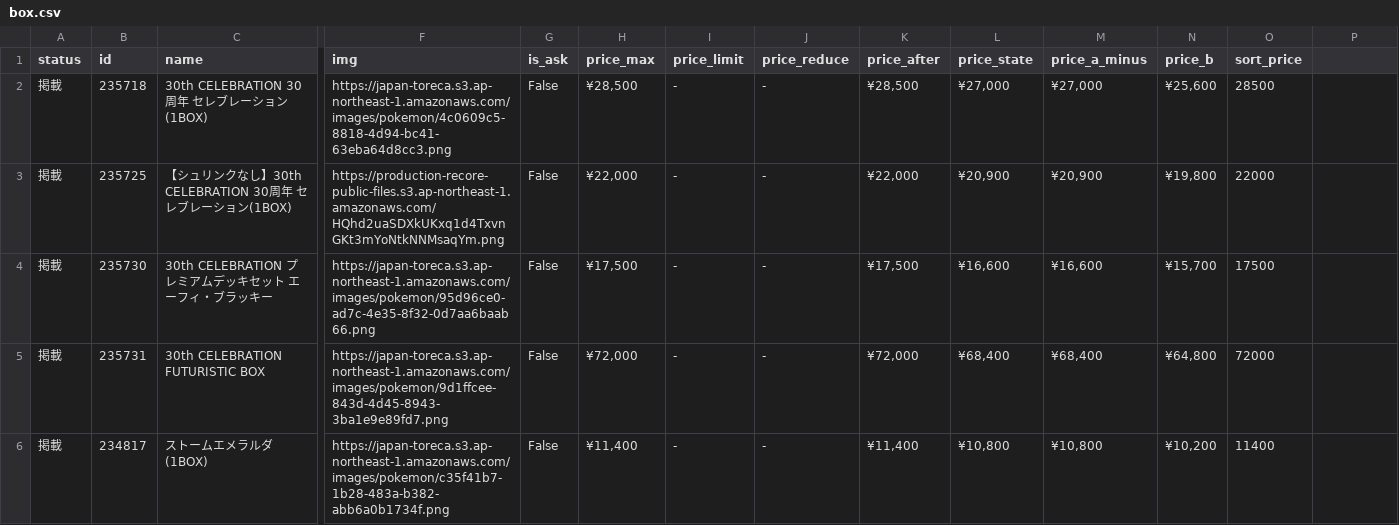
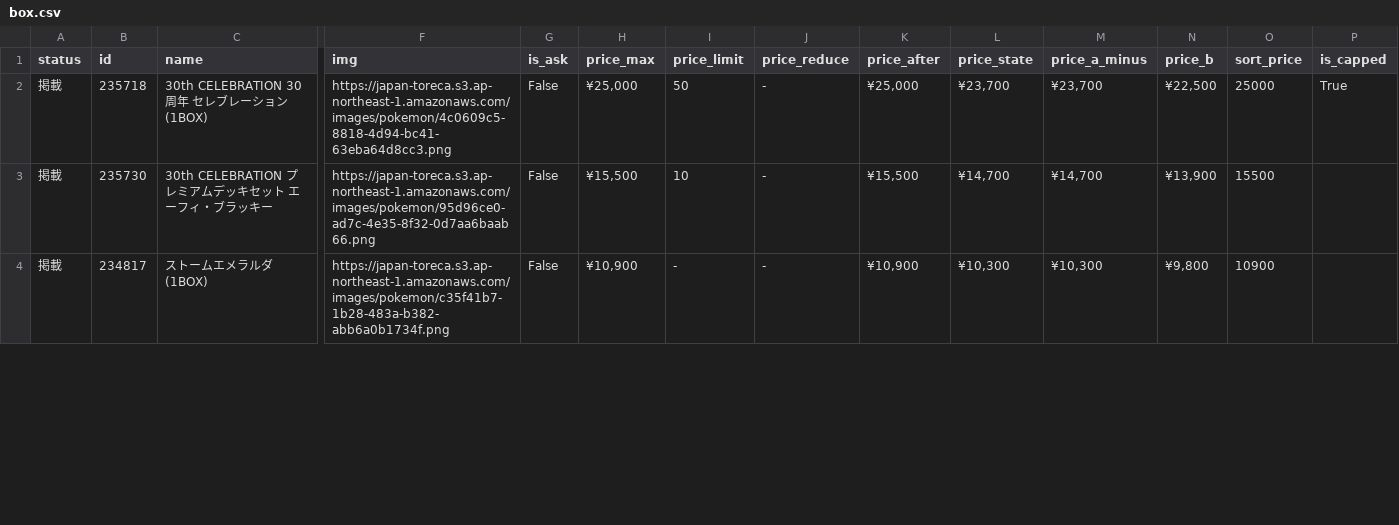
Before and after one commit to hegelgelda/tk-auto-program, a CSV file: data/box.csv, drawn as a sheet; only a part is shown, gaps mark what is left out; removed rows and columns are numbered as before the commit, all else as after; rows hold the shown columns only; the diff covers the shown part only; the diff names each change by its address in the sheet, - before the commit and + after, or states it on an @@ line.

```diff
--- a/data/box.csv
+++ b/data/box.csv
-P1: (empty)
+P1: is_capped
-H2 (price_max): ¥28,500
+H2 (price_max): ¥25,000
-I2 (price_limit): -
+I2 (price_limit): 50
-K2 (price_after): ¥28,500
+K2 (price_after): ¥25,000
-L2 (price_state): ¥27,000
+L2 (price_state): ¥23,700
-M2 (price_a_minus): ¥27,000
+M2 (price_a_minus): ¥23,700
-N2 (price_b): ¥25,600
+N2 (price_b): ¥22,500
-O2 (sort_price): 28500
+O2 (sort_price): 25000
-P2 (is_capped): (empty)
+P2 (is_capped): True
@@ row 3 moved to row 51: 掲載 @@
-H3 (price_max): ¥17,500
+H3 (price_max): ¥15,500
-I3 (price_limit): -
+I3 (price_limit): 10
-K3 (price_after): ¥17,500
+K3 (price_after): ¥15,500
-L3 (price_state): ¥16,600
+L3 (price_state): ¥14,700
-M3 (price_a_minus): ¥16,600
+M3 (price_a_minus): ¥14,700
-N3 (price_b): ¥15,700
+N3 (price_b): ¥13,900
-O3 (sort_price): 17500
+O3 (sort_price): 15500
-row 5: 掲載 | 235731 | 30th CELEBRATION FUTURISTIC BOX | https://japan-toreca.s3.ap-northeast-1.amazonaws.com/images/pokemon/9d1ffcee-843d-4d45-8943-3ba1e9e89fd7.png | False | ¥72,000 | - | - | ¥72,000 | ¥68,400 | ¥68,400 | ¥64,800 | 72000
-H4 (price_max): ¥11,400
+H4 (price_max): ¥10,900
-K4 (price_after): ¥11,400
+K4 (price_after): ¥10,900
-L4 (price_state): ¥10,800
+L4 (price_state): ¥10,300
-M4 (price_a_minus): ¥10,800
+M4 (price_a_minus): ¥10,300
-N4 (price_b): ¥10,200
+N4 (price_b): ¥9,800
-O4 (sort_price): 11400
+O4 (sort_price): 10900
```
Also changed, not shown: 1 added row, 2 removed rows and 26 edited cells elsewhere in this file, data/box_changes.csv.
